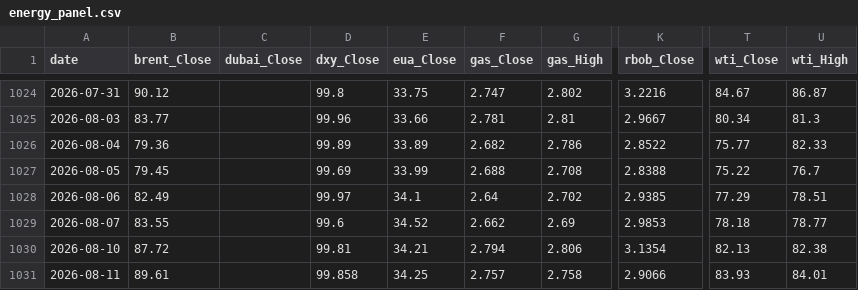
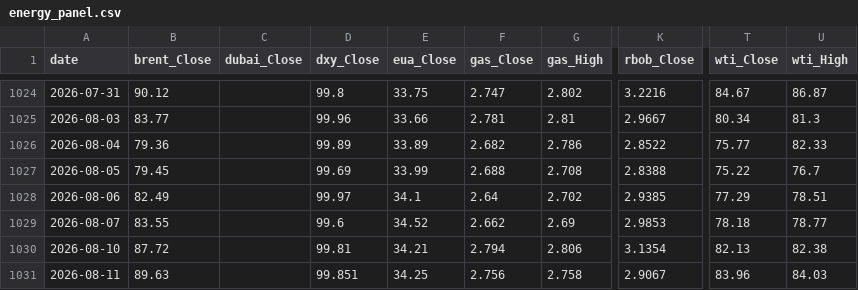
Before and after one commit to PetroInha/petroinha.github.io, a CSV file: __datafile/energy_panel.csv, drawn as a sheet; only a part is shown, gaps mark what is left out; the diff names each change by its address in the sheet, - before the commit and + after, or states it on an @@ line.

```diff
--- a/__datafile/energy_panel.csv
+++ b/__datafile/energy_panel.csv
-B1031 (brent_Close): 89.61
+B1031 (brent_Close): 89.63
-D1031 (dxy_Close): 99.858
+D1031 (dxy_Close): 99.851
-F1031 (gas_Close): 2.757
+F1031 (gas_Close): 2.756
-K1031 (rbob_Close): 2.9066
+K1031 (rbob_Close): 2.9067
-T1031 (wti_Close): 83.93
+T1031 (wti_Close): 83.96
-U1031 (wti_High): 84.01
+U1031 (wti_High): 84.03
```
Also changed, not shown: __datafile/forecast_log.csv, 3 other files.
